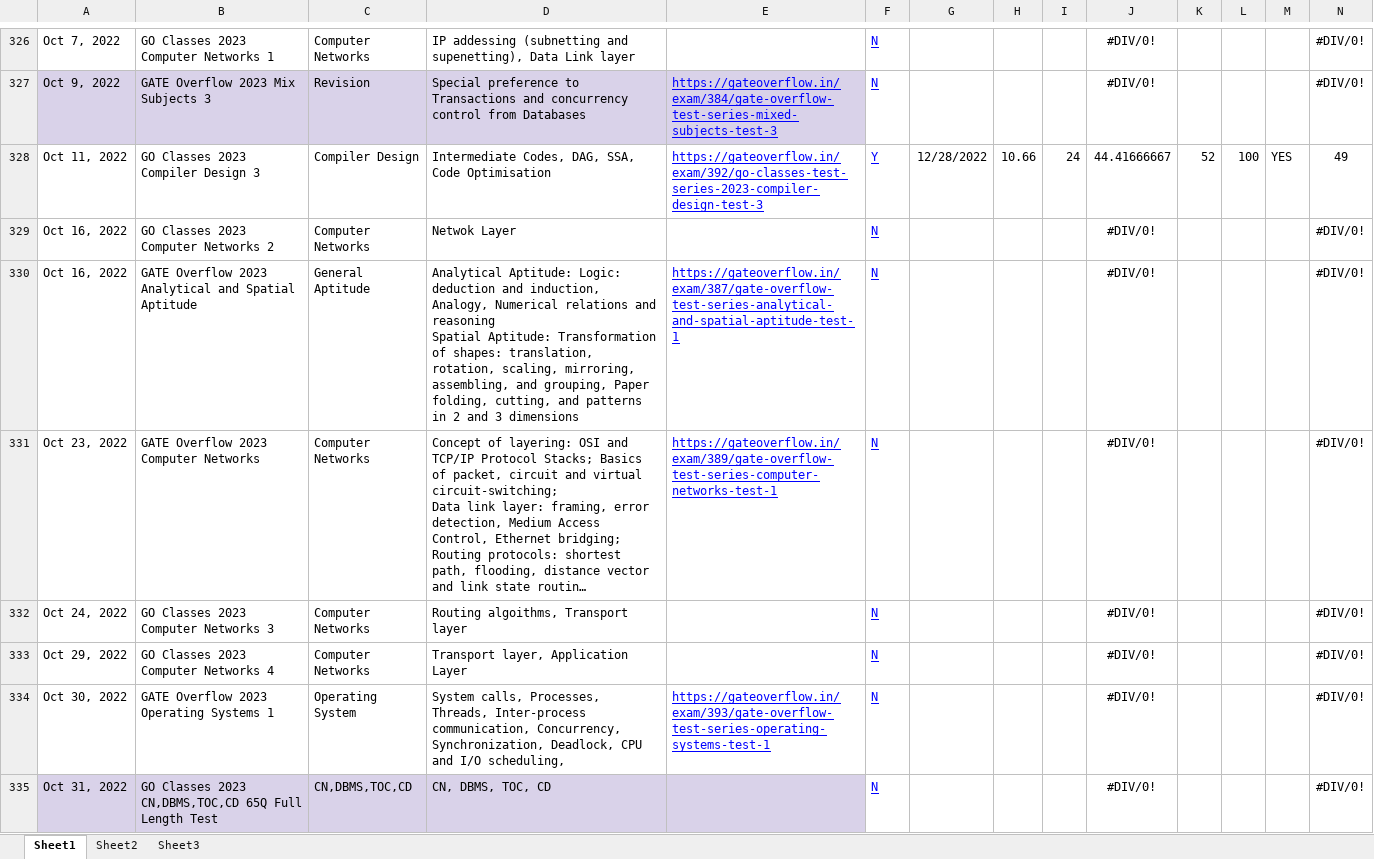
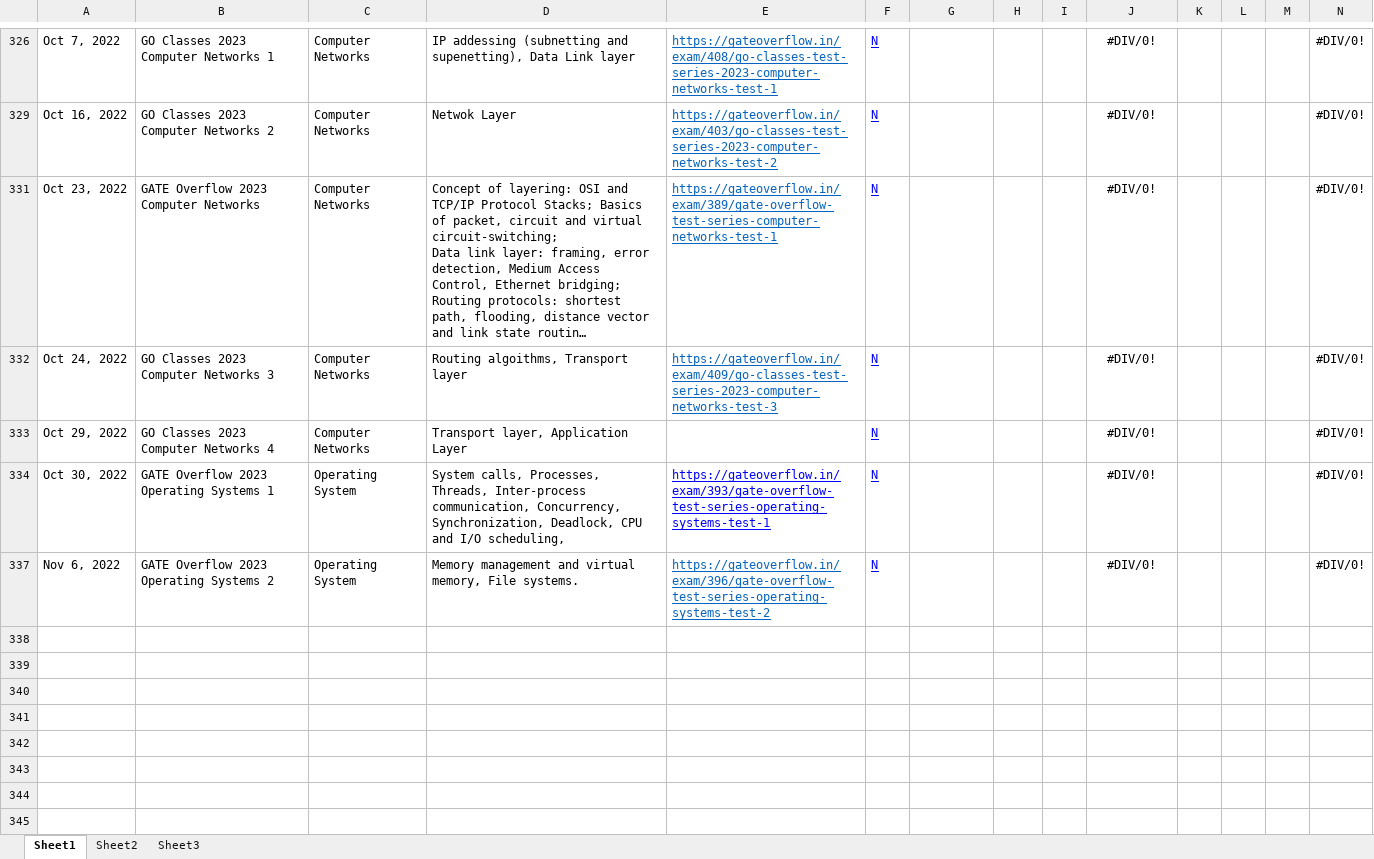
Before and after one commit to Abhrajyoti00/Abhrajyoti00-GATE_2022_2023, an Excel workbook: My Test Tracker Original GATE 2023.xlsx, sheet Sheet1, drawn as a sheet; only a part is shown, gaps mark what is left out; the shorter side is filled out with more unchanged rows; long unchanged cells end in …; values as stored, in another font and other column widths than the file's, no borders; conditional formats and table styles not drawn; rows hold the shown columns only; ↵ is a line break in a cell; the diff covers the shown part only; the diff names each change by its address in the sheet, - before the commit and + after, or states it on an @@ line.

```diff
--- a/My Test Tracker Original GATE 2023.xlsx (sheet Sheet1)
+++ b/My Test Tracker Original GATE 2023.xlsx (sheet Sheet1)
-E326: (empty)
+E326: https://gateoverflow.in/exam/408/go-classes-test-series-2023-computer-networks-test-1
@@ row 327 hidden: Oct 9, 2022 | GATE Overflow 2023 Mix Subjects 3 | Revision | Special preference to Transactions and concurrency control from Databases | https://gateoverflow.in/exam/384/gate-overflow-test-series-mixed-subjects-test-3 | N |  |  |  | #DIV/0! |  |  |  | #DIV/0! @@
@@ row 328 hidden: Oct 11, 2022 | GO Classes 2023 Compiler Design 3 | Compiler Design | Intermediate Codes, DAG, SSA, Code Optimisation | https://gateoverflow.in/exam/392/go-classes-test-series-2023-compiler-design-test-3 | Y | 12/28/2022 | 10.66 | 24 | 44.41666667 | 52 | 100 | YES | 49 @@
-E329: (empty)
+E329: https://gateoverflow.in/exam/403/go-classes-test-series-2023-computer-networks-test-2
@@ row 330 hidden: Oct 16, 2022 | GATE Overflow 2023 Analytical and Spatial Aptitude | General Aptitude | Analytical Aptitude: Logic: deduction and induction, Analogy, Numerical relations and reasoning ↵ Spatial Aptitude: Transformation of shapes: translation, rotation, scaling, mirroring, assembling, and grouping, Paper folding, cutting, and patterns in 2 and 3 dimensions | https://gateoverflow.in/exam/387/gate-overflow-test-series-analytical-and-spatial-aptitude-test-1 | N |  |  |  | #DIV/0! |  |  |  | #DIV/0! @@
-E331 text colour: #0000FF
+E331 text colour: #0563C1
-E332: (empty)
+E332: https://gateoverflow.in/exam/409/go-classes-test-series-2023-computer-networks-test-3
@@ row 335 hidden: Oct 31, 2022 | GO Classes 2023 CN,DBMS,TOC,CD 65Q Full Length Test | CN,DBMS,TOC,CD | CN, DBMS, TOC, CD |  | N |  |  |  | #DIV/0! |  |  |  | #DIV/0! @@
```
Also changed, not shown: 73 hidden or unhidden rows, 8 edited cells and cell formats elsewhere in this sheet, My Entire Preparation Routine.xlsx, 5 other files.
